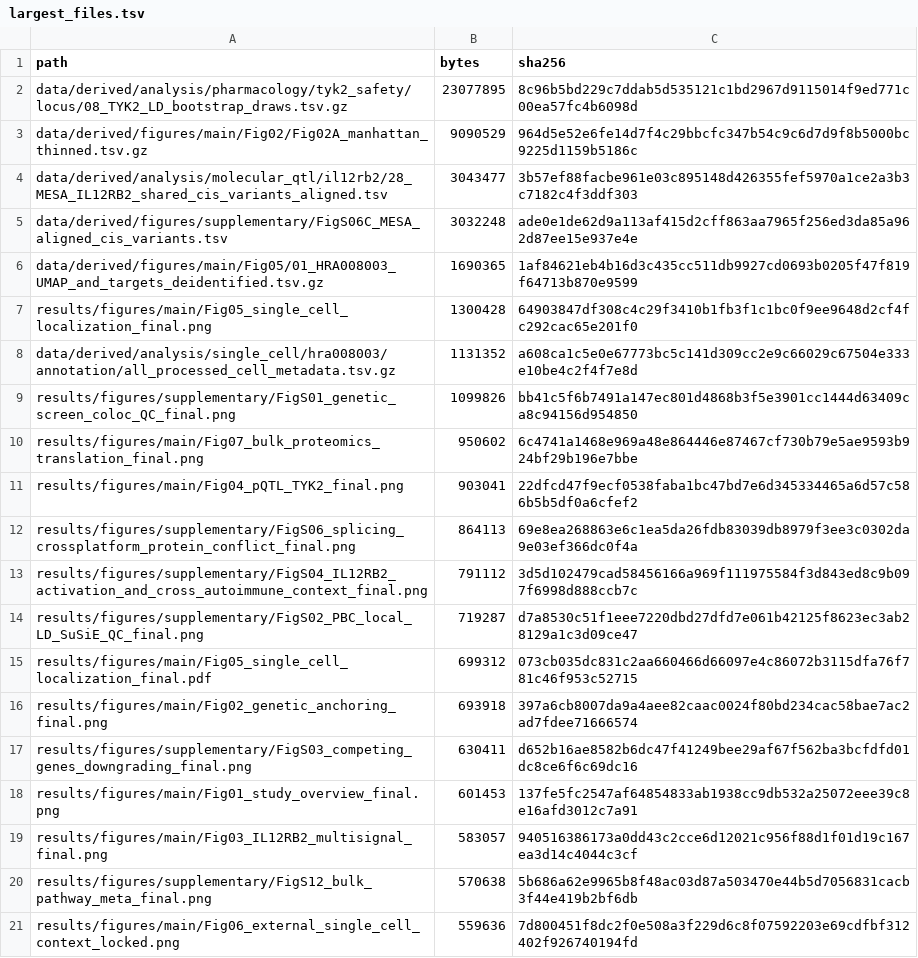
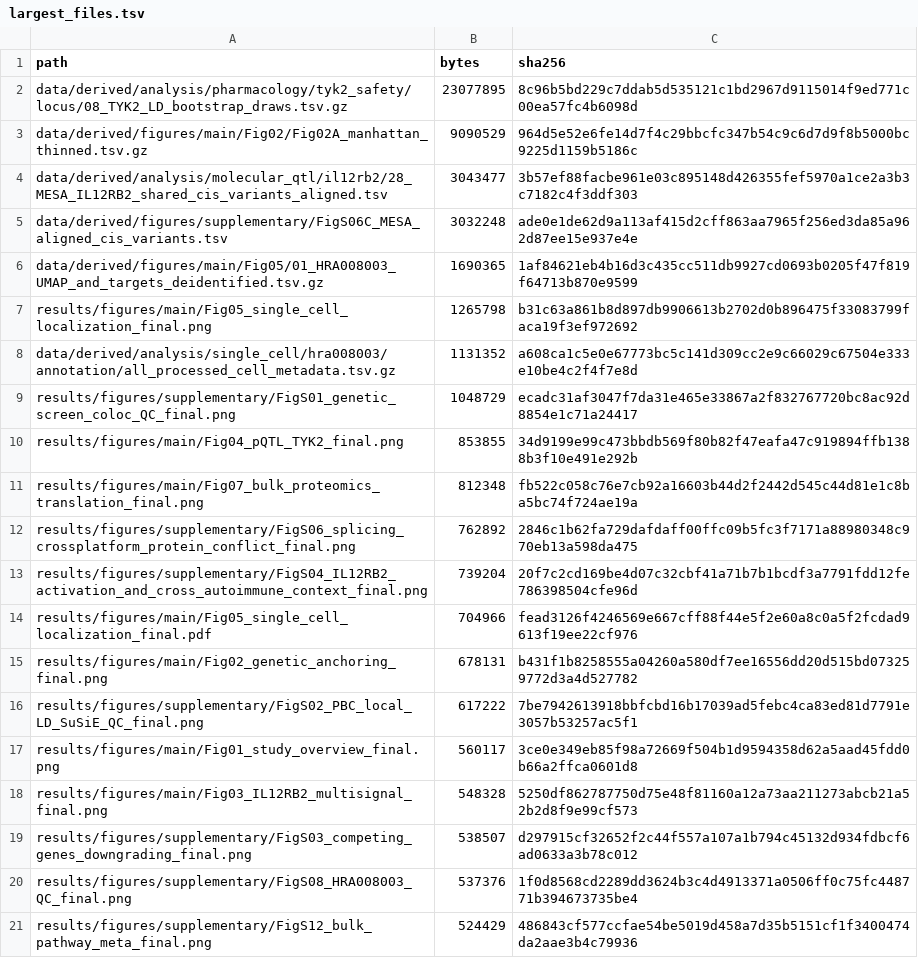
Before and after one commit to zbwcc00/PBC_IL12RB2_TYK2_reproducibility, a TSV file: audit/largest_files.tsv, drawn as a sheet.

Commit message:
Lock final figure environment and prepare v1.0.1

```diff
--- a/audit/largest_files.tsv
+++ b/audit/largest_files.tsv
@@ -6,16 +6,16 @@ data/derived/figures/supplementary/FigS06C_MESA_aligned_cis_variants.tsv	3032248
 data/derived/figures/main/Fig05/01_HRA008003_UMAP_and_targets_deidentified.tsv.gz	1690365	1af84621eb4b16d3c435cc511db9927cd0693b0205f47f819f64713b870e9599
-results/figures/main/Fig05_single_cell_localization_final.png	1300428	64903847df308c4c29f3410b1fb3f1c1bc0f9ee9648d2cf4fc292cac65e201f0
+results/figures/main/Fig05_single_cell_localization_final.png	1265798	b31c63a861b8d897db9906613b2702d0b896475f33083799faca19f3ef972692
 data/derived/analysis/single_cell/hra008003/annotation/all_processed_cell_metadata.tsv.gz	1131352	a608ca1c5e0e67773bc5c141d309cc2e9c66029c67504e333e10be4c2f4f7e8d
-results/figures/supplementary/FigS01_genetic_screen_coloc_QC_final.png	1099826	bb41c5f6b7491a147ec801d4868b3f5e3901cc1444d63409ca8c94156d954850
-results/figures/main/Fig07_bulk_proteomics_translation_final.png	950602	6c4741a1468e969a48e864446e87467cf730b79e5ae9593b924bf29b196e7bbe
-results/figures/main/Fig04_pQTL_TYK2_final.png	903041	22dfcd47f9ecf0538faba1bc47bd7e6d345334465a6d57c586b5b5df0a6cfef2
-results/figures/supplementary/FigS06_splicing_crossplatform_protein_conflict_final.png	864113	69e8ea268863e6c1ea5da26fdb83039db8979f3ee3c0302da9e03ef366dc0f4a
-results/figures/supplementary/FigS04_IL12RB2_activation_and_cross_autoimmune_context_final.png	791112	3d5d102479cad58456166a969f111975584f3d843ed8c9b097f6998d888ccb7c
-results/figures/supplementary/FigS02_PBC_local_LD_SuSiE_QC_final.png	719287	d7a8530c51f1eee7220dbd27dfd7e061b42125f8623ec3ab28129a1c3d09ce47
-results/figures/main/Fig05_single_cell_localization_final.pdf	699312	073cb035dc831c2aa660466d66097e4c86072b3115dfa76f781c46f953c52715
-results/figures/main/Fig02_genetic_anchoring_final.png	693918	397a6cb8007da9a4aee82caac0024f80bd234cac58bae7ac2ad7fdee71666574
-results/figures/supplementary/FigS03_competing_genes_downgrading_final.png	630411	d652b16ae8582b6dc47f41249bee29af67f562ba3bcfdfd01dc8ce6f6c69dc16
-results/figures/main/Fig01_study_overview_final.png	601453	137fe5fc2547af64854833ab1938cc9db532a25072eee39c8e16afd3012c7a91
-results/figures/main/Fig03_IL12RB2_multisignal_final.png	583057	940516386173a0dd43c2cce6d12021c956f88d1f01d19c167ea3d14c4044c3cf
-results/figures/supplementary/FigS12_bulk_pathway_meta_final.png	570638	5b686a62e9965b8f48ac03d87a503470e44b5d7056831cacb3f44e419b2bf6db
-results/figures/main/Fig06_external_single_cell_context_locked.png	559636	7d800451f8dc2f0e508a3f229d6c8f07592203e69cdfbf312402f926740194fd
+results/figures/supplementary/FigS01_genetic_screen_coloc_QC_final.png	1048729	ecadc31af3047f7da31e465e33867a2f832767720bc8ac92d8854e1c71a24417
+results/figures/main/Fig04_pQTL_TYK2_final.png	853855	34d9199e99c473bbdb569f80b82f47eafa47c919894ffb1388b3f10e491e292b
+results/figures/main/Fig07_bulk_proteomics_translation_final.png	812348	fb522c058c76e7cb92a16603b44d2f2442d545c44d81e1c8ba5bc74f724ae19a
+results/figures/supplementary/FigS06_splicing_crossplatform_protein_conflict_final.png	762892	2846c1b62fa729dafdaff00ffc09b5fc3f7171a88980348c970eb13a598da475
+results/figures/supplementary/FigS04_IL12RB2_activation_and_cross_autoimmune_context_final.png	739204	20f7c2cd169be4d07c32cbf41a71b7b1bcdf3a7791fdd12fe786398504cfe96d
+results/figures/main/Fig05_single_cell_localization_final.pdf	704966	fead3126f4246569e667cff88f44e5f2e60a8c0a5f2fcdad9613f19ee22cf976
+results/figures/main/Fig02_genetic_anchoring_final.png	678131	b431f1b8258555a04260a580df7ee16556dd20d515bd073259772d3a4d527782
+results/figures/supplementary/FigS02_PBC_local_LD_SuSiE_QC_final.png	617222	7be7942613918bbfcbd16b17039ad5febc4ca83ed81d7791e3057b53257ac5f1
+results/figures/main/Fig01_study_overview_final.png	560117	3ce0e349eb85f98a72669f504b1d9594358d62a5aad45fdd0b66a2ffca0601d8
+results/figures/main/Fig03_IL12RB2_multisignal_final.png	548328	5250df862787750d75e48f81160a12a73aa211273abcb21a52b2d8f9e99cf573
+results/figures/supplementary/FigS03_competing_genes_downgrading_final.png	538507	d297915cf32652f2c44f557a107a1b794c45132d934fdbcf6ad0633a3b78c012
+results/figures/supplementary/FigS08_HRA008003_QC_final.png	537376	1f0d8568cd2289dd3624b3c4d4913371a0506ff0c75fc448771b394673735be4
+results/figures/supplementary/FigS12_bulk_pathway_meta_final.png	524429	486843cf577ccfae54be5019d458a7d35b5151cf1f3400474da2aae3b4c79936
```
Also changed, not shown: manifests/SHA256SUMS.tsv, 50 other files.
